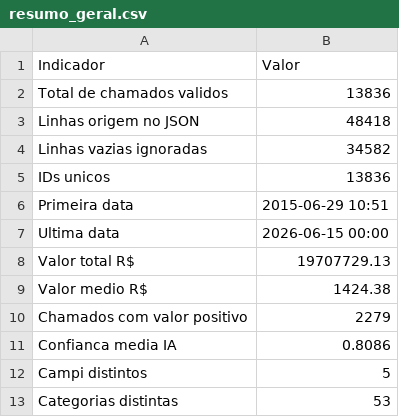
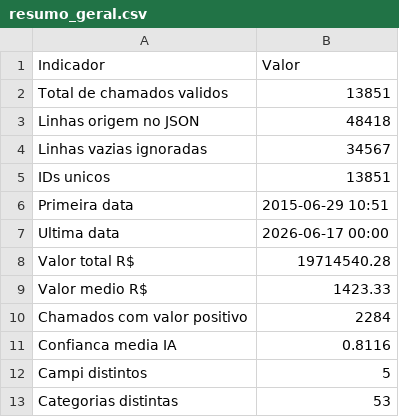
Before and after one commit to adinailson88/malha-estatisticas-associadas, a CSV file: dados_csv/resumo_geral.csv, drawn as a sheet.

```diff
--- a/dados_csv/resumo_geral.csv
+++ b/dados_csv/resumo_geral.csv
@@ -1,12 +1,12 @@
 Indicador,Valor
-Total de chamados validos,13836
+Total de chamados validos,13851
 Linhas origem no JSON,48418
-Linhas vazias ignoradas,34582
-IDs unicos,13836
+Linhas vazias ignoradas,34567
+IDs unicos,13851
 Primeira data,2015-06-29 10:51
-Ultima data,2026-06-15 00:00
-Valor total R$,19707729.13
-Valor medio R$,1424.38
-Chamados com valor positivo,2279
-Confianca media IA,0.8086
+Ultima data,2026-06-17 00:00
+Valor total R$,19714540.28
+Valor medio R$,1423.33
+Chamados com valor positivo,2284
+Confianca media IA,0.8116
 Campi distintos,5
```
Also changed, not shown: 18 other files.
